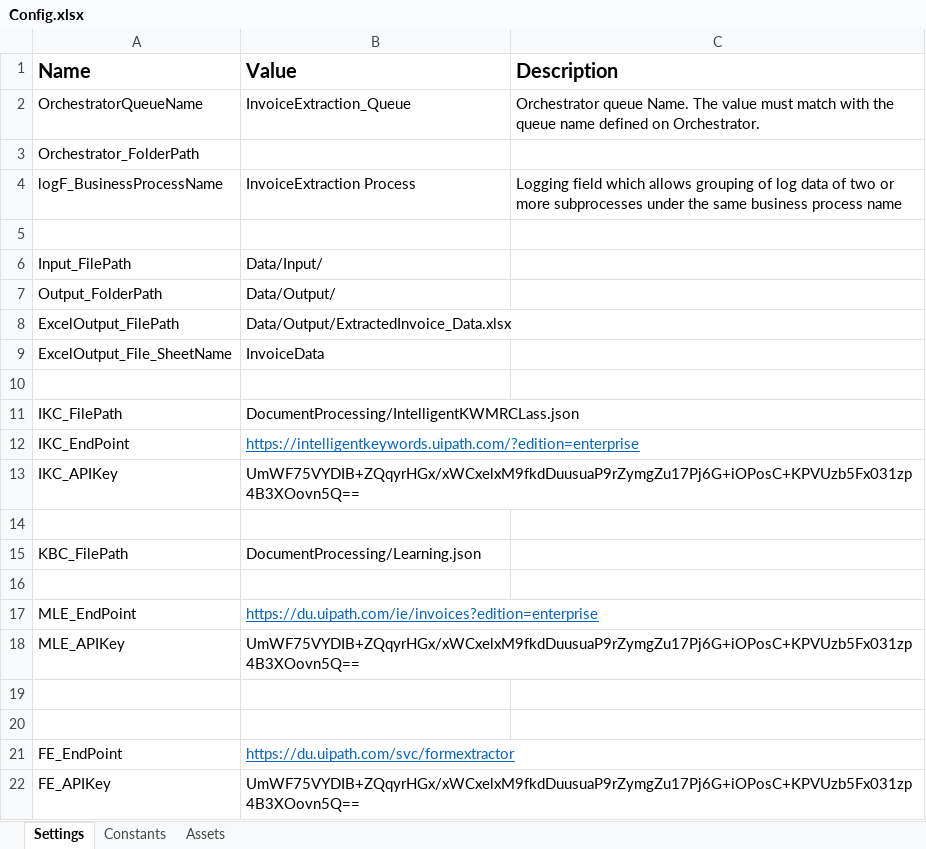
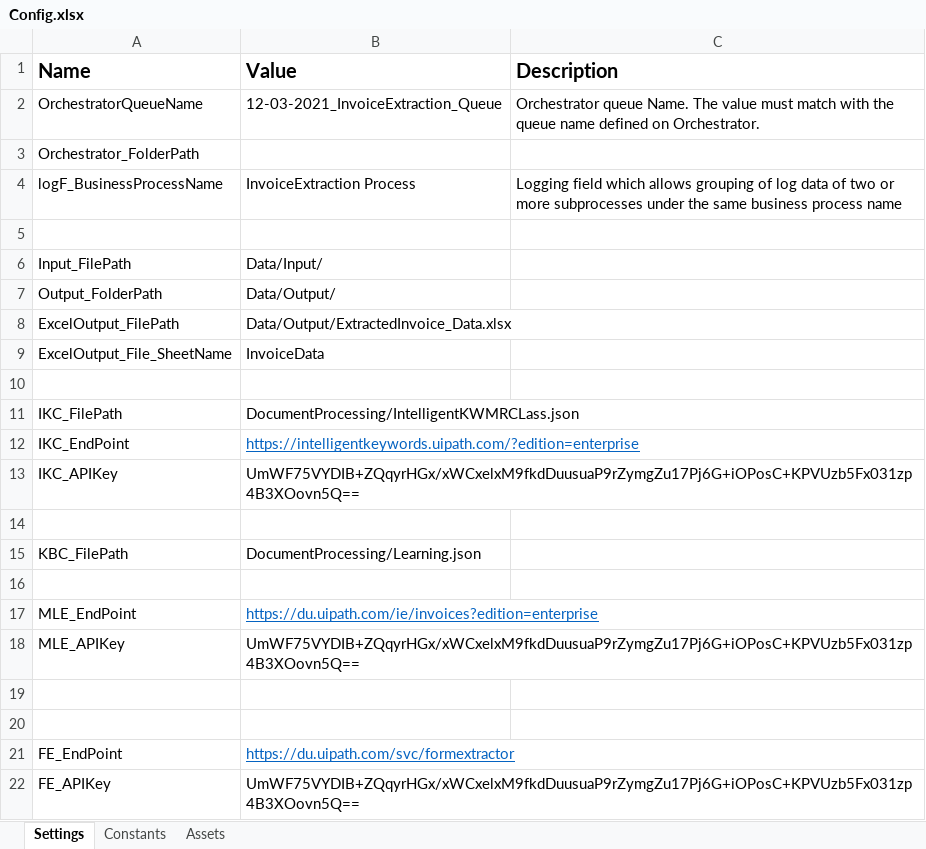
Before and after one commit to hvrthotapalli/InvoiceExtraction_Process, an Excel workbook: Data/Config.xlsx, sheet Settings, drawn as a sheet; values as stored, in another font and other column widths than the file's, no borders; the diff names each change by its address in the sheet, - before the commit and + after, or states it on an @@ line.

```diff
--- a/Data/Config.xlsx (sheet Settings)
+++ b/Data/Config.xlsx (sheet Settings)
-B2 (Value): InvoiceExtraction_Queue
+B2 (Value): 12-03-2021_InvoiceExtraction_Queue
```
Also changed, not shown: Data/Output/ExtractedInvoice_Data.xlsx, 50 other files.
